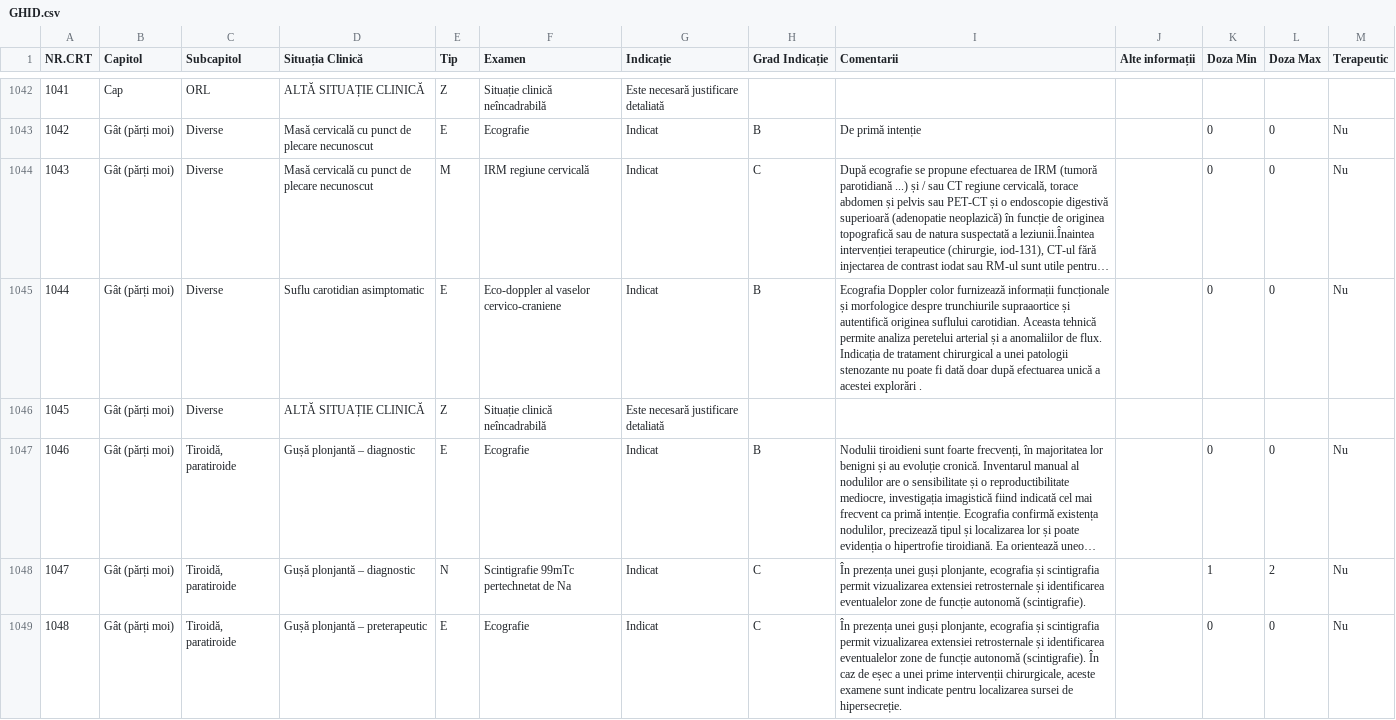
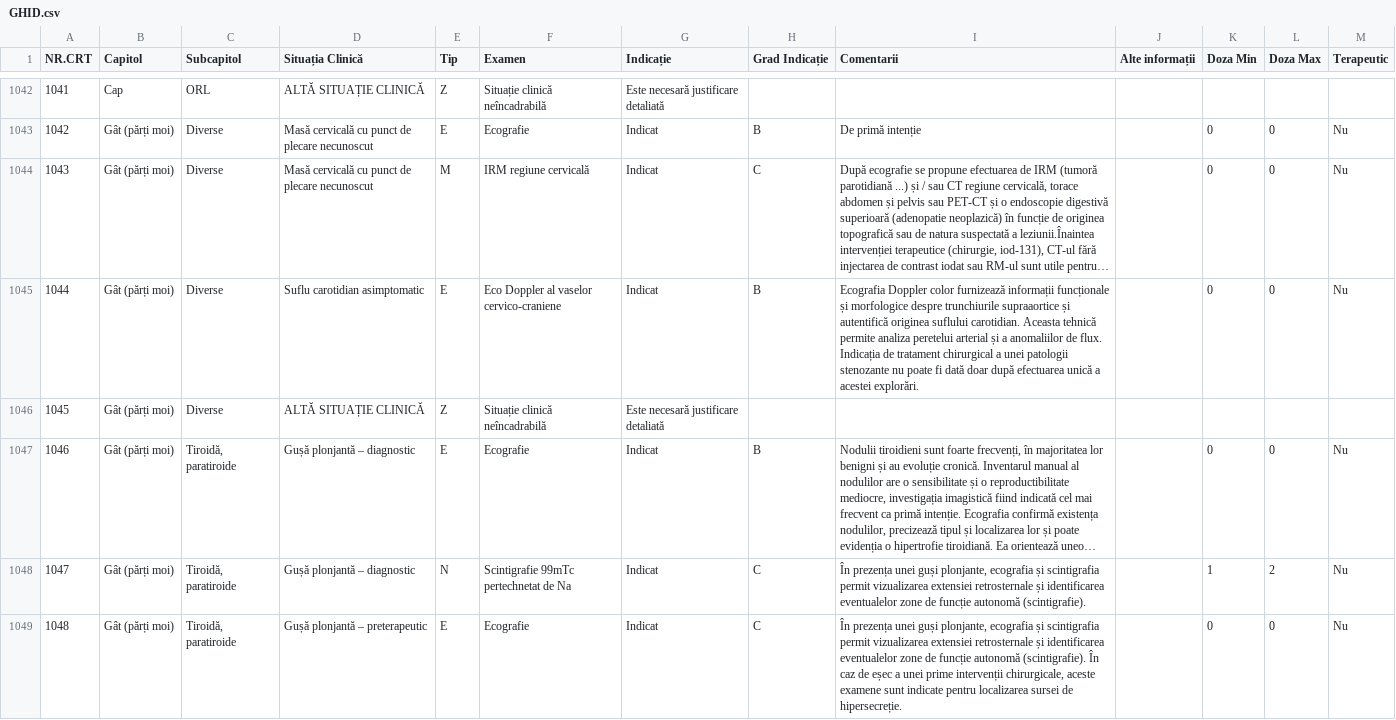
Before and after one commit to cstroie/GIRI, a CSV file: GHID.csv, drawn as a sheet; only a part is shown, gaps mark what is left out; long unchanged cells end in …; the diff covers the shown part only; the diff names each change by its address in the sheet, - before the commit and + after, or states it on an @@ line.

```diff
--- a/GHID.csv
+++ b/GHID.csv
-F1045 (Examen): Eco-doppler al vaselor cervico-craniene
+F1045 (Examen): Eco Doppler al vaselor cervico-craniene
-I1045 (Comentarii): …a acestei explorări .
+I1045 (Comentarii): …a acestei explorări.
```
Also changed, not shown: 6 edited cells elsewhere in this file, 2 other files.
